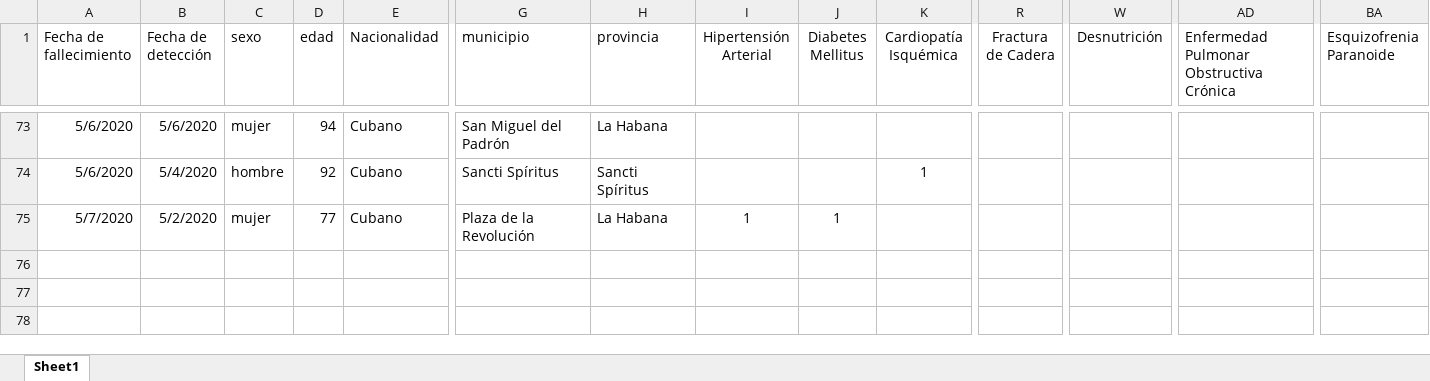
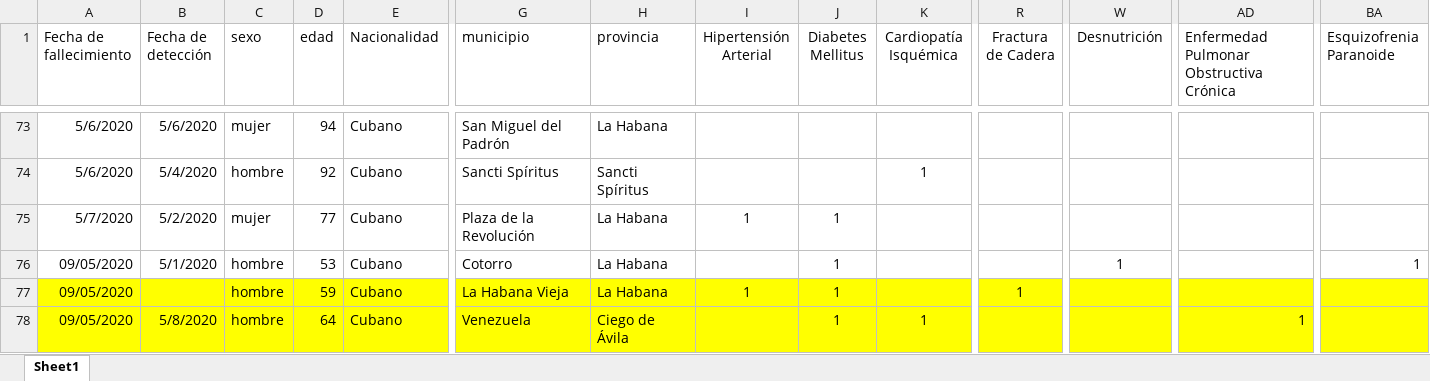
Before and after one commit to fr20587/covid19, an Excel workbook: data/muertes.xlsx, sheet Sheet1, drawn as a sheet; only a part is shown, gaps mark what is left out; values as stored, in another font and other column widths than the file's, no borders; table styles not drawn; rows hold the shown columns only; the diff names each change by its address in the sheet, - before the commit and + after, or states it on an @@ line.

```diff
--- a/data/muertes.xlsx (sheet Sheet1)
+++ b/data/muertes.xlsx (sheet Sheet1)
+row 76: 09/05/2020 | 5/1/2020 | hombre | 53 | Cubano | Cotorro | La Habana |  | 1 |  |  | 1 |  | 1
+row 77: 09/05/2020 |  | hombre | 59 | Cubano | La Habana Vieja | La Habana | 1 | 1 |  | 1
+row 78: 09/05/2020 | 5/8/2020 | hombre | 64 | Cubano | Venezuela | Ciego de Ávila |  | 1 | 1 |  |  | 1
```
Also changed, not shown: 18 other files.
